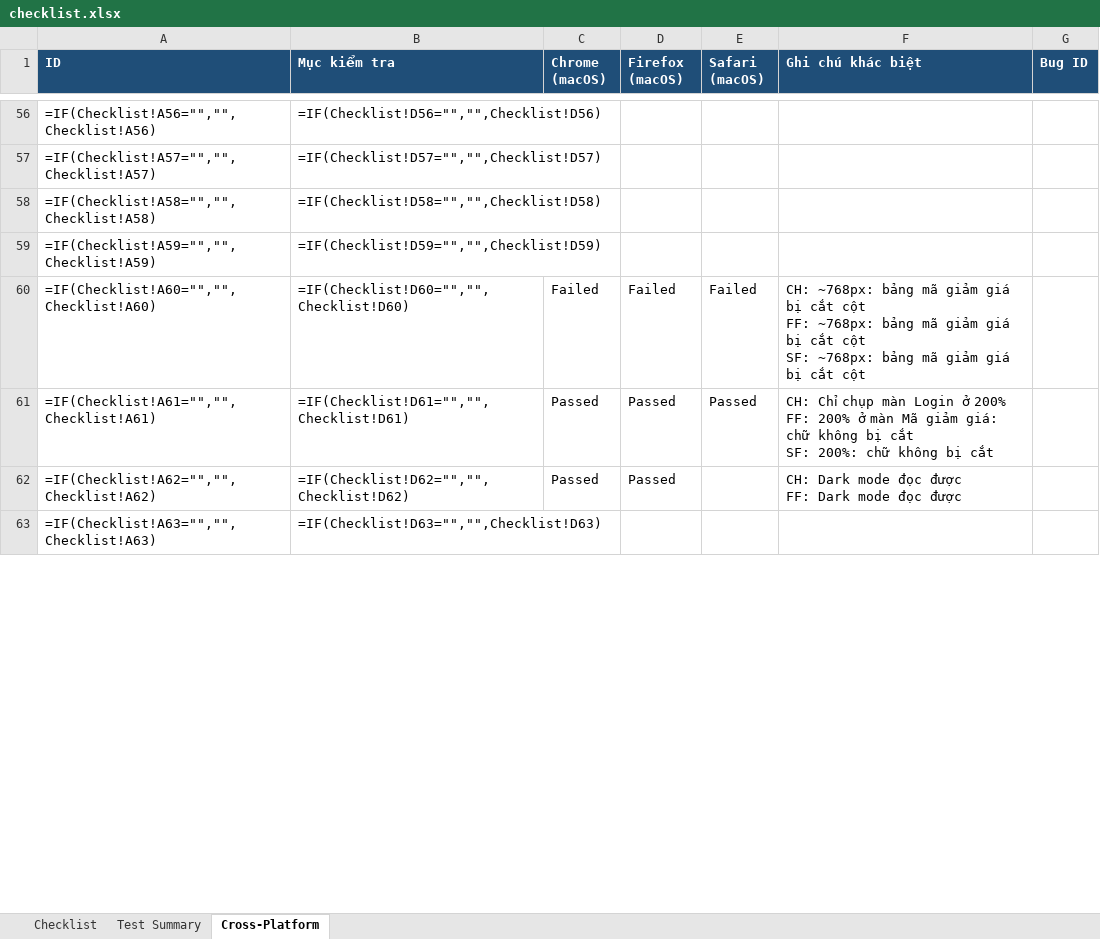
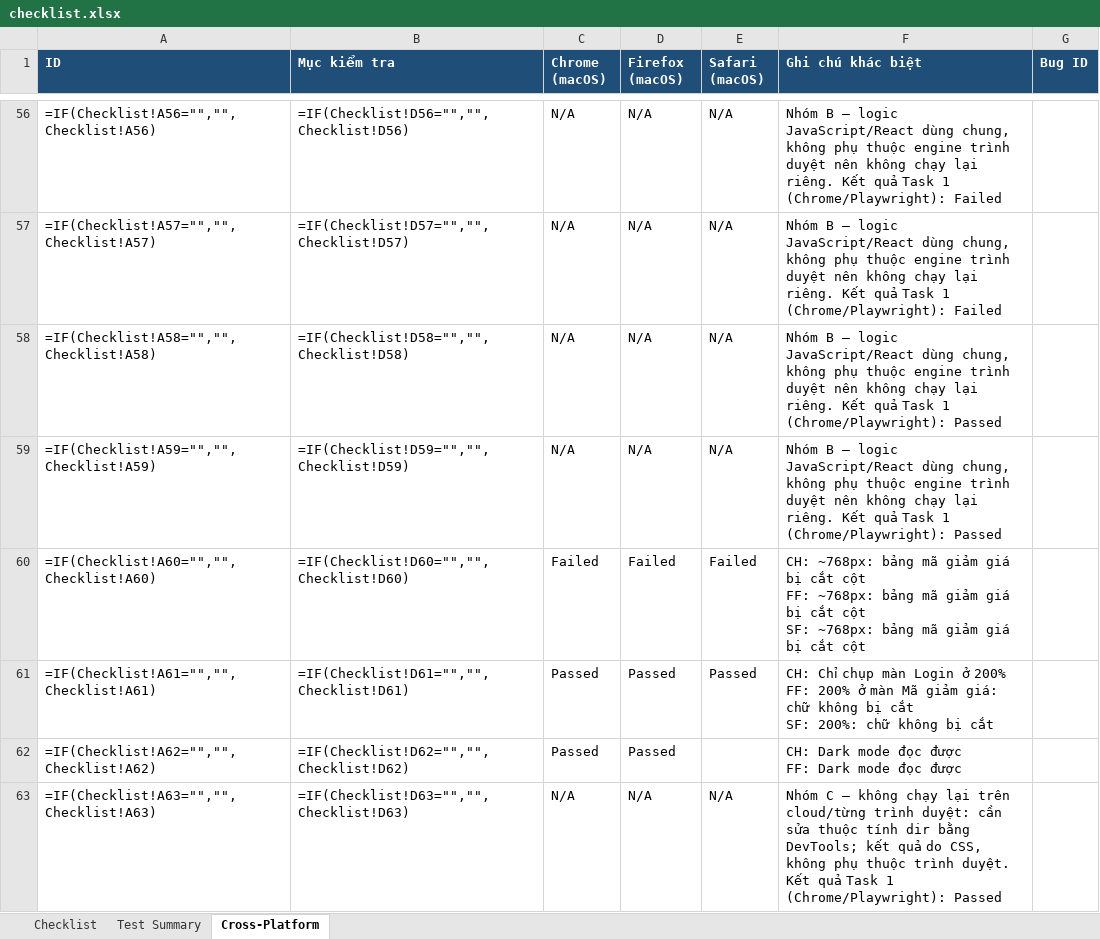
Before and after one commit to Taylor3691/eshop-sut, an Excel workbook: submission/task1-checklist/checklist.xlsx, sheet Cross-Platform, drawn as a sheet; only a part is shown, gaps mark what is left out; values as stored, in another font and other column widths than the file's, no borders; formulas without a stored value are shown as written; the diff covers the shown part only; the diff names each change by its address in the sheet, - before the commit and + after, or states it on an @@ line.

Commit message:
docs(hw03): mark non-rerun cross-platform items as N/A with reasons

```diff
--- a/submission/task1-checklist/checklist.xlsx (sheet Cross-Platform)
+++ b/submission/task1-checklist/checklist.xlsx (sheet Cross-Platform)
-C56:C59 (Chrome (macOS)): (empty)
+C56:C59 (Chrome (macOS)): N/A
-D56:D59 (Firefox (macOS)): (empty)
+D56:D59 (Firefox (macOS)): N/A
-E56:E59 (Safari (macOS)): (empty)
+E56:E59 (Safari (macOS)): N/A
-F56:F57 (Ghi chú khác biệt): (empty)
+F56:F57 (Ghi chú khác biệt): Nhóm B – logic JavaScript/React dùng chung, không phụ thuộc engine trình duyệt nên không chạy lại riêng. Kết quả Task 1 (Chrome/Playwright): Failed
-F58:F59 (Ghi chú khác biệt): (empty)
+F58:F59 (Ghi chú khác biệt): Nhóm B – logic JavaScript/React dùng chung, không phụ thuộc engine trình duyệt nên không chạy lại riêng. Kết quả Task 1 (Chrome/Playwright): Passed
-C63 (Chrome (macOS)): (empty)
+C63 (Chrome (macOS)): N/A
-D63 (Firefox (macOS)): (empty)
+D63 (Firefox (macOS)): N/A
-E63 (Safari (macOS)): (empty)
+E63 (Safari (macOS)): N/A
-F63 (Ghi chú khác biệt): (empty)
+F63 (Ghi chú khác biệt): Nhóm C – không chạy lại trên cloud/từng trình duyệt: cần sửa thuộc tính dir bằng DevTools; kết quả do CSS, không phụ thuộc trình duyệt. Kết quả Task 1 (Chrome/Playwright): Passed
```
Also changed, not shown: 172 edited cells elsewhere in this sheet.
